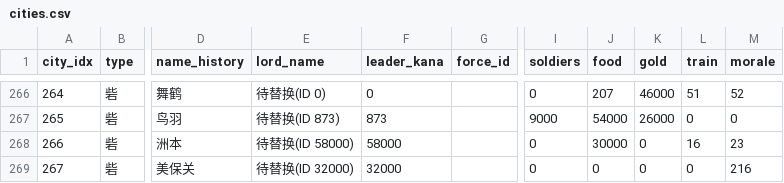
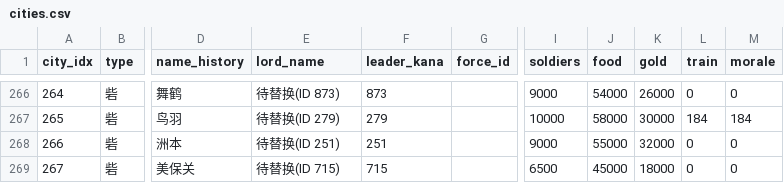
Before and after one commit to yaodongcheng/QiKanExampleMod, a CSV file: Knowledge/太阁5/骑砍2织丰角色ID对应/_analysis/decoded/era_v2/1598/cities.csv, drawn as a sheet; only a part is shown, gaps mark what is left out; the diff covers the shown part only; the diff names each change by its address in the sheet, - before the commit and + after, or states it on an @@ line.

```diff
--- a/Knowledge/太阁5/骑砍2织丰角色ID对应/_analysis/decoded/era_v2/1598/cities.csv
+++ b/Knowledge/太阁5/骑砍2织丰角色ID对应/_analysis/decoded/era_v2/1598/cities.csv
-E266 (lord_name): 待替换(ID 0)
+E266 (lord_name): 待替换(ID 873)
-F266 (leader_kana): 0
+F266 (leader_kana): 873
-I266 (soldiers): 0
+I266 (soldiers): 9000
-J266 (food): 207
+J266 (food): 54000
-K266 (gold): 46000
+K266 (gold): 26000
-L266 (train): 51
+L266 (train): 0
-M266 (morale): 52
+M266 (morale): 0
-E267 (lord_name): 待替换(ID 873)
+E267 (lord_name): 待替换(ID 279)
-F267 (leader_kana): 873
+F267 (leader_kana): 279
-I267 (soldiers): 9000
+I267 (soldiers): 10000
-J267 (food): 54000
+J267 (food): 58000
-K267 (gold): 26000
+K267 (gold): 30000
-L267 (train): 0
+L267 (train): 184
-M267 (morale): 0
+M267 (morale): 184
-E268 (lord_name): 待替换(ID 58000)
+E268 (lord_name): 待替换(ID 251)
-F268 (leader_kana): 58000
+F268 (leader_kana): 251
-I268 (soldiers): 0
+I268 (soldiers): 9000
-J268 (food): 30000
+J268 (food): 55000
-K268 (gold): 0
+K268 (gold): 32000
-L268 (train): 16
+L268 (train): 0
-M268 (morale): 23
+M268 (morale): 0
-E269 (lord_name): 待替换(ID 32000)
+E269 (lord_name): 待替换(ID 715)
-F269 (leader_kana): 32000
+F269 (leader_kana): 715
-I269 (soldiers): 0
+I269 (soldiers): 6500
-J269 (food): 0
+J269 (food): 45000
-K269 (gold): 0
+K269 (gold): 18000
-M269 (morale): 216
+M269 (morale): 0
```
Also changed, not shown: 69 edited cells elsewhere in this file, Knowledge/太阁5/骑砍2织丰角色ID对应/_analysis/decoded/era_v2/1554/cities.csv, Knowledge/太阁5/骑砍2织丰角色ID对应/_analysis/decoded/era_v2/1560/cities.csv, 41 other files.
